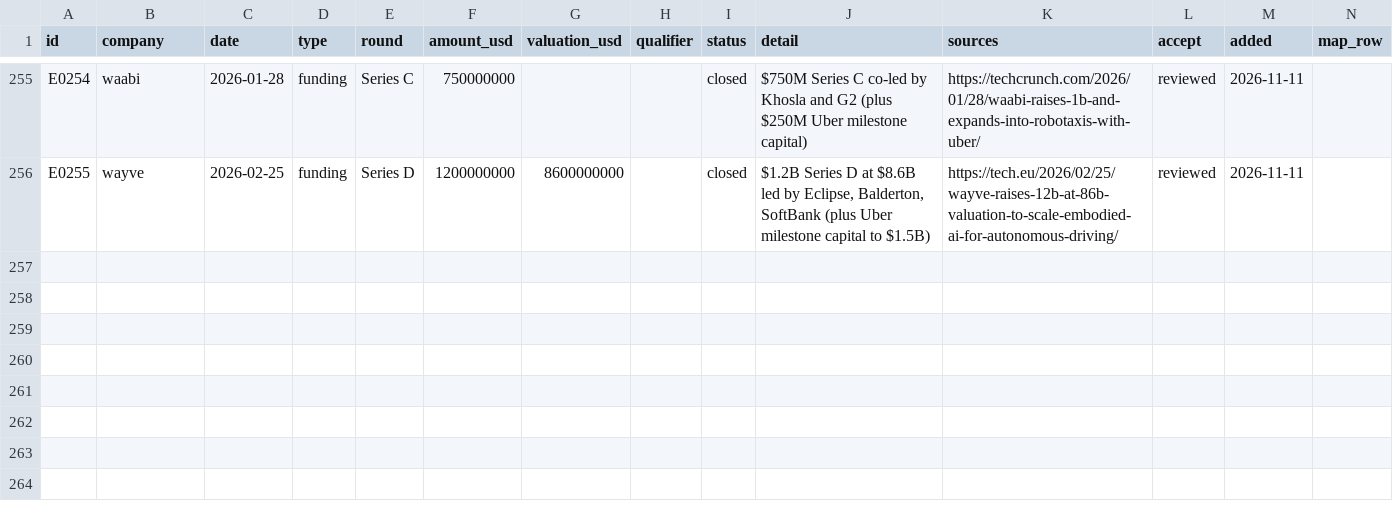
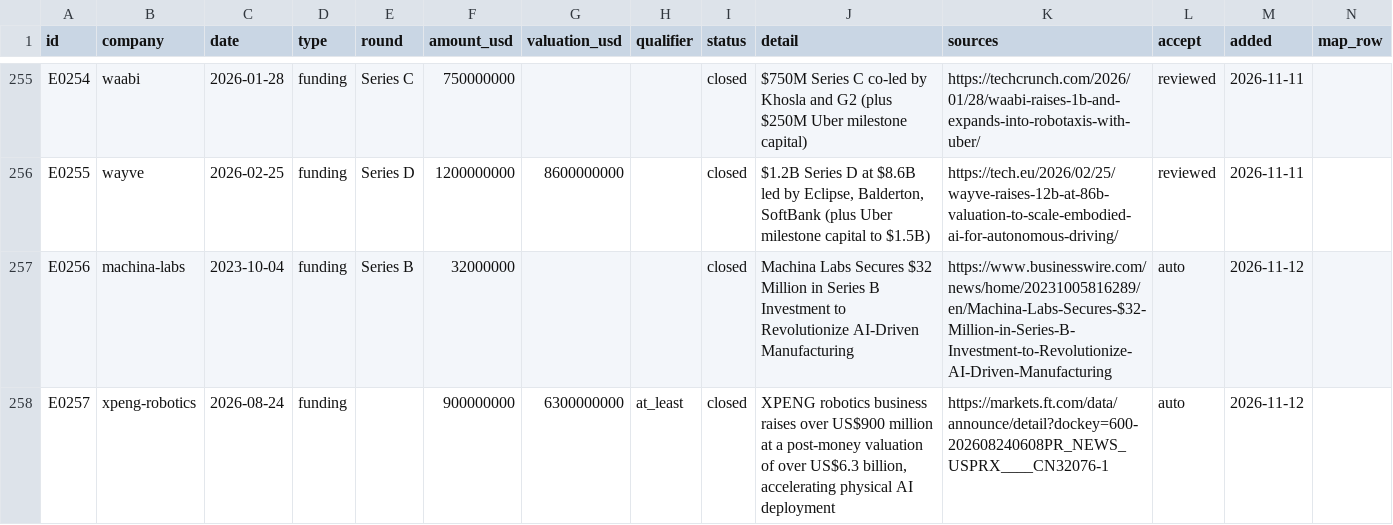
Before and after one commit to yottachem/physical-ai-tracker, a CSV file: reference/ledger.csv, drawn as a sheet; only a part is shown, gaps mark what is left out; the diff names each change by its address in the sheet, - before the commit and + after, or states it on an @@ line.

```diff
--- a/reference/ledger.csv
+++ b/reference/ledger.csv
+row 257: E0256 | machina-labs | 2023-10-04 | funding | Series B | 32000000 |  |  | closed | Machina Labs Secures $32 Million in Series B Investment to Revolutionize AI-Driven Manufacturing | https://www.businesswire.com/news/home/20231005816289/en/Machina-Labs-Secures-$32-Million-in-Series-B-Investment-to-Revolutionize-AI-Driven-Manufacturing | auto | 2026-11-12
+row 258: E0257 | xpeng-robotics | 2026-08-24 | funding |  | 900000000 | 6300000000 | at_least | closed | XPENG robotics business raises over US$900 million at a post-money valuation of over US$6.3 billion, accelerating physical AI deployment | https://markets.ft.com/data/announce/detail?dockey=600-202608240608PR_NEWS_USPRX____CN32076-1 | auto | 2026-11-12
```
Also changed, not shown: 2 other files.
